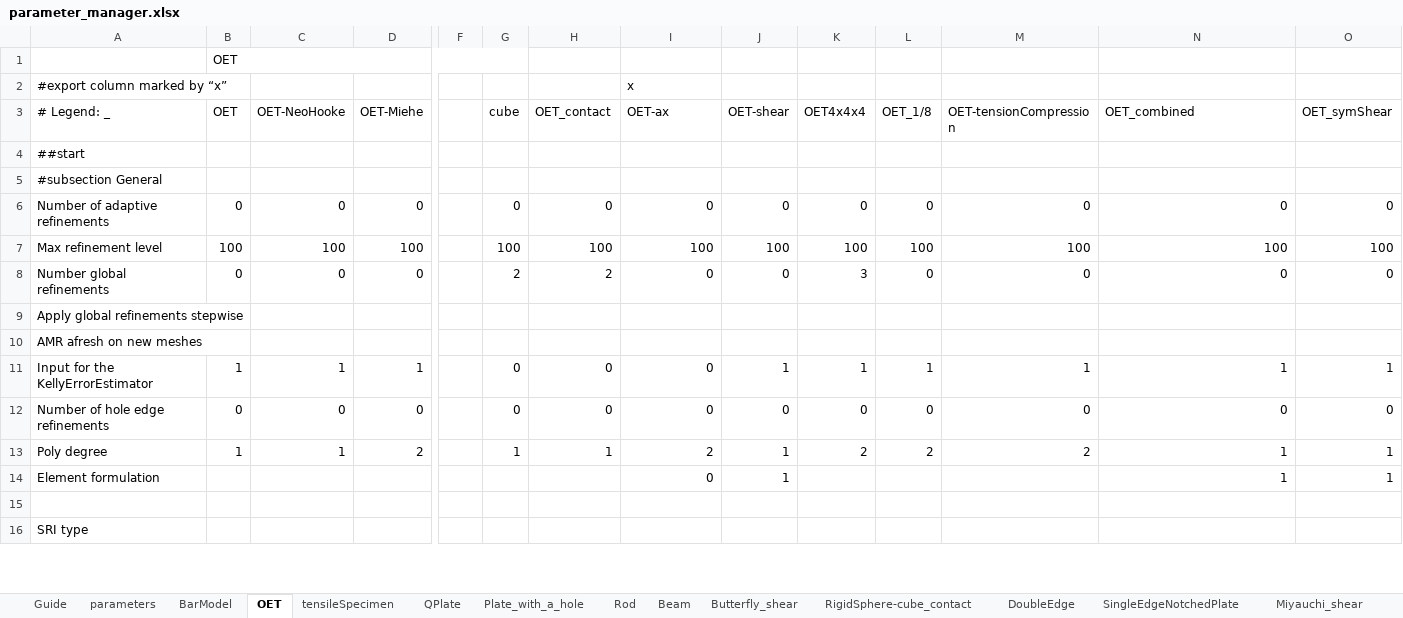
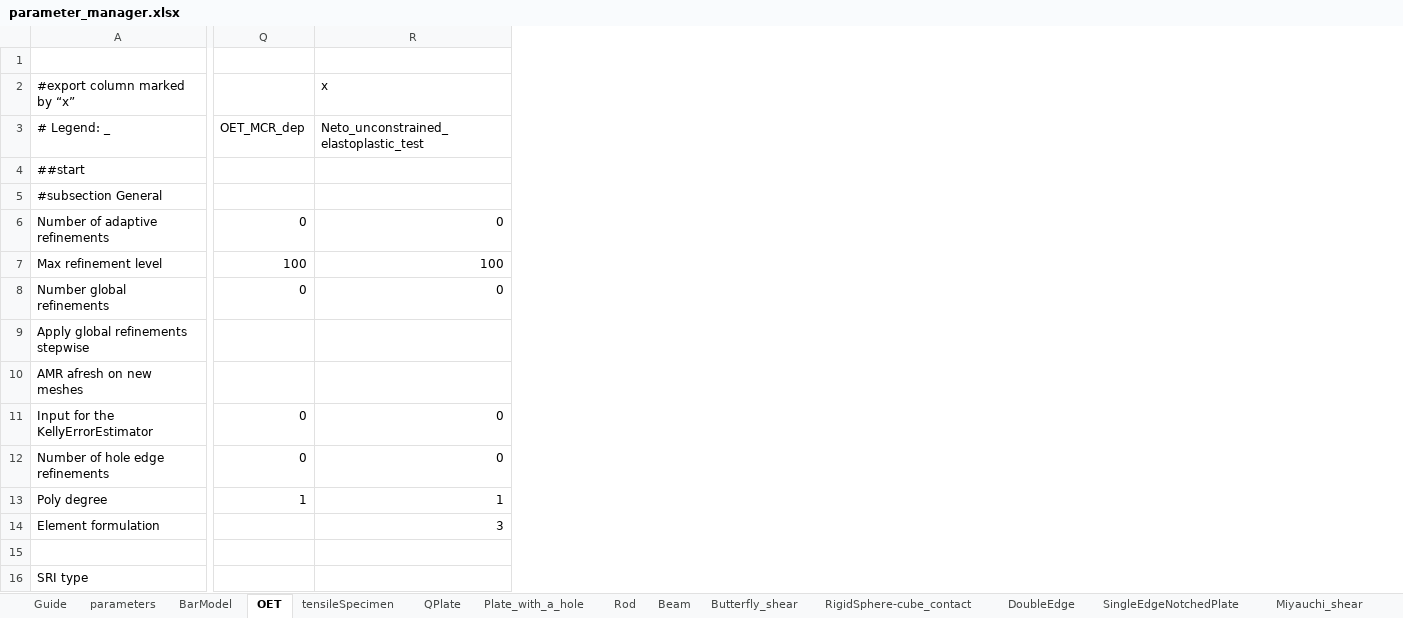
Before and after one commit to jfriedlein/parameter_manager_spreadsheet2prm_dealii, an Excel workbook: parameter_manager.xlsx, sheet OET, drawn as a sheet; only a part is shown, gaps mark what is left out; values as stored, in another font and other column widths than the file's, no cell formats; removed rows and columns are numbered as before the commit, all else as after; the diff covers the shown part only; the diff names each change by its address in the sheet, - before the commit and + after, or states it on an @@ line.

```diff
--- a/parameter_manager.xlsx (sheet OET)
+++ b/parameter_manager.xlsx (sheet OET)
@@ column B (OET) hidden, row 1: OET; rows 6-13: 0 | 100 | 0 |  |  | 1 | 0 | 1 @@
@@ column C (OET-NeoHooke) hidden, rows 6-13: 0 | 100 | 0 |  |  | 1 | 0 | 1 @@
@@ column D (OET-Miehe) hidden, rows 6-13: 0 | 100 | 0 |  |  | 1 | 0 | 2 @@
@@ column F hidden, empty @@
@@ column G (cube) hidden, rows 6-13: 0 | 100 | 2 |  |  | 0 | 0 | 1 @@
@@ column H (OET_contact) hidden, rows 6-13: 0 | 100 | 2 |  |  | 0 | 0 | 1 @@
@@ column J (OET-shear) hidden, rows 6-14: 0 | 100 | 0 |  |  | 1 | 0 | 1 | 1 @@
@@ column K (OET4x4x4) hidden, rows 6-13: 0 | 100 | 3 |  |  | 1 | 0 | 2 @@
@@ column L (OET_1/8) hidden, rows 6-13: 0 | 100 | 0 |  |  | 1 | 0 | 2 @@
@@ column M (OET-tensionCompression) hidden, rows 6-13: 0 | 100 | 0 |  |  | 1 | 0 | 2 @@
@@ column O (OET_symShear) hidden, rows 6-14: 0 | 100 | 0 |  |  | 1 | 0 | 1 | 1 @@
-Q2 (OET_MCR_dep): x
+Q2 (OET_MCR_dep): (empty)
-R2: (empty)
+R2: x
-Q3: OET-ax
+Q3: OET_MCR_dep
-R3: OET_combined
+R3: Neto_unconstrained_elastoplastic_test
-R11: 1
+R11: 0
-Q13 (OET_MCR_dep): 2
+Q13 (OET_MCR_dep): 1
-Q14 (OET_MCR_dep): 0
+Q14 (OET_MCR_dep): (empty)
-R14: 1
+R14: 3
```
Also changed, not shown: 2 added rows and 93 edited cells elsewhere in this sheet, sheet Butterfly_shear, sheet QPlate, sheet Rod, sheet BarModel, sheet Beam, sheet SingleEdgeNotchedPlate, 6 more sheets, cell formats, formulas that keep their value, hidden cells, charts or pictures.
